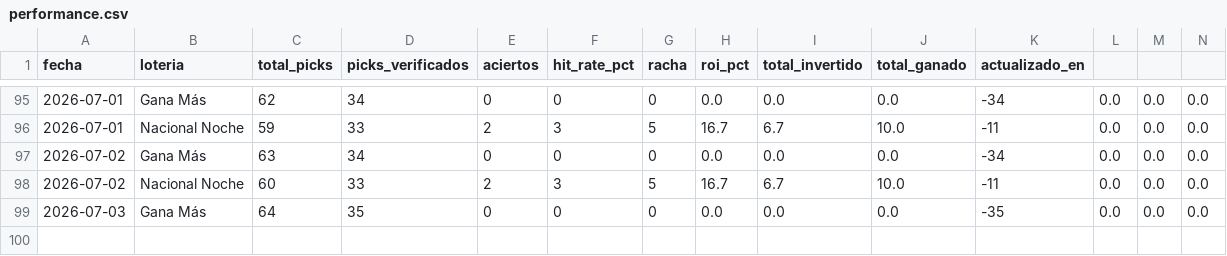
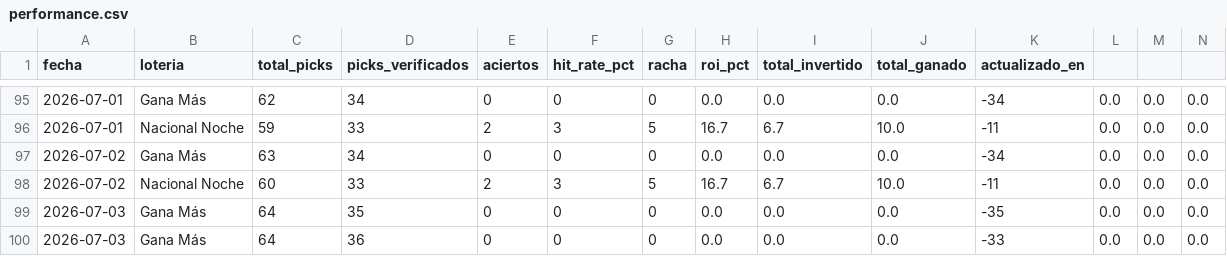
Before and after one commit to carbosota1/CLAUDE-L-NACIONAL, a CSV file: data/performance.csv, drawn as a sheet; only a part is shown, gaps mark what is left out; rows hold the shown columns only; the diff names each change by its address in the sheet, - before the commit and + after, or states it on an @@ line.

```diff
--- a/data/performance.csv
+++ b/data/performance.csv
+row 100: 2026-07-03 | Gana Más | 64 | 36 | 0 | 0 | 0 | 0.0 | 0.0 | 0.0 | -33 | 0.0 | 0.0 | 0.0
```
Also changed, not shown: data/picks_log.csv, 2 other files.
